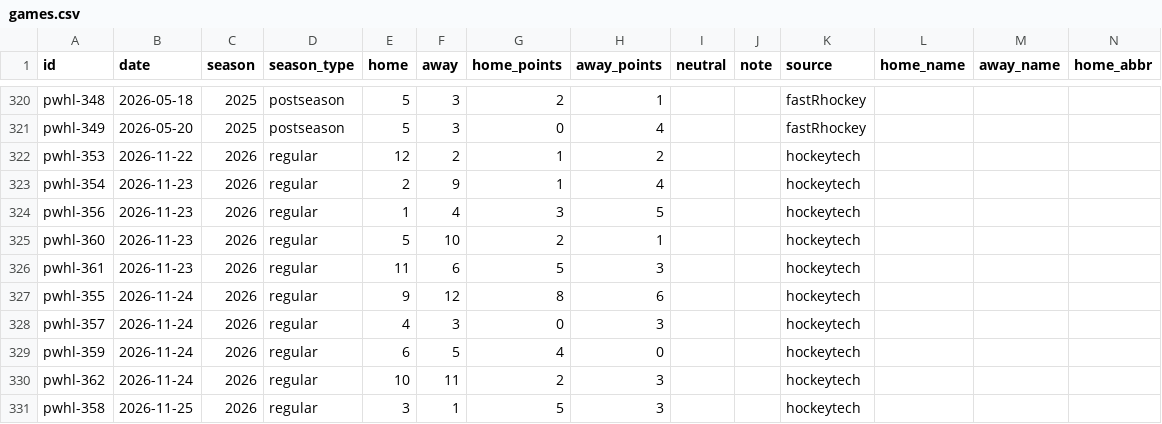
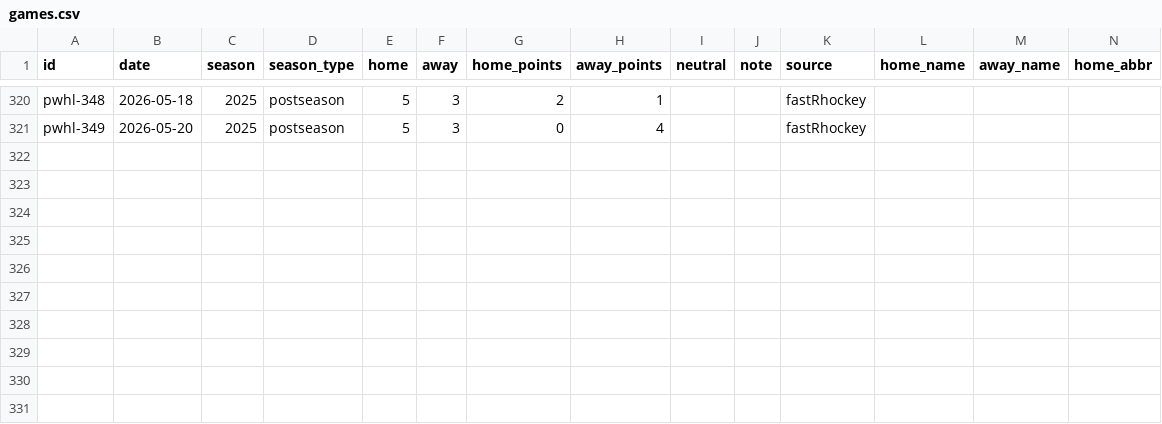
Before and after one commit to rjr5021/belt-holders, a CSV file: data/pwhl/games.csv, drawn as a sheet; only a part is shown, gaps mark what is left out; rows hold the shown columns only; the diff names each change by its address in the sheet, - before the commit and + after, or states it on an @@ line.

```diff
--- a/data/pwhl/games.csv
+++ b/data/pwhl/games.csv
-row 322: pwhl-353 | 2026-11-22 | 2026 | regular | 12 | 2 | 1 | 2 |  |  | hockeytech
-row 323: pwhl-354 | 2026-11-23 | 2026 | regular | 2 | 9 | 1 | 4 |  |  | hockeytech
-row 324: pwhl-356 | 2026-11-23 | 2026 | regular | 1 | 4 | 3 | 5 |  |  | hockeytech
-row 325: pwhl-360 | 2026-11-23 | 2026 | regular | 5 | 10 | 2 | 1 |  |  | hockeytech
-row 326: pwhl-361 | 2026-11-23 | 2026 | regular | 11 | 6 | 5 | 3 |  |  | hockeytech
-row 327: pwhl-355 | 2026-11-24 | 2026 | regular | 9 | 12 | 8 | 6 |  |  | hockeytech
-row 328: pwhl-357 | 2026-11-24 | 2026 | regular | 4 | 3 | 0 | 3 |  |  | hockeytech
-row 329: pwhl-359 | 2026-11-24 | 2026 | regular | 6 | 5 | 4 | 0 |  |  | hockeytech
-row 330: pwhl-362 | 2026-11-24 | 2026 | regular | 10 | 11 | 2 | 3 |  |  | hockeytech
-row 331: pwhl-358 | 2026-11-25 | 2026 | regular | 3 | 1 | 5 | 3 |  |  | hockeytech
```
Also changed, not shown: 3 other files.
